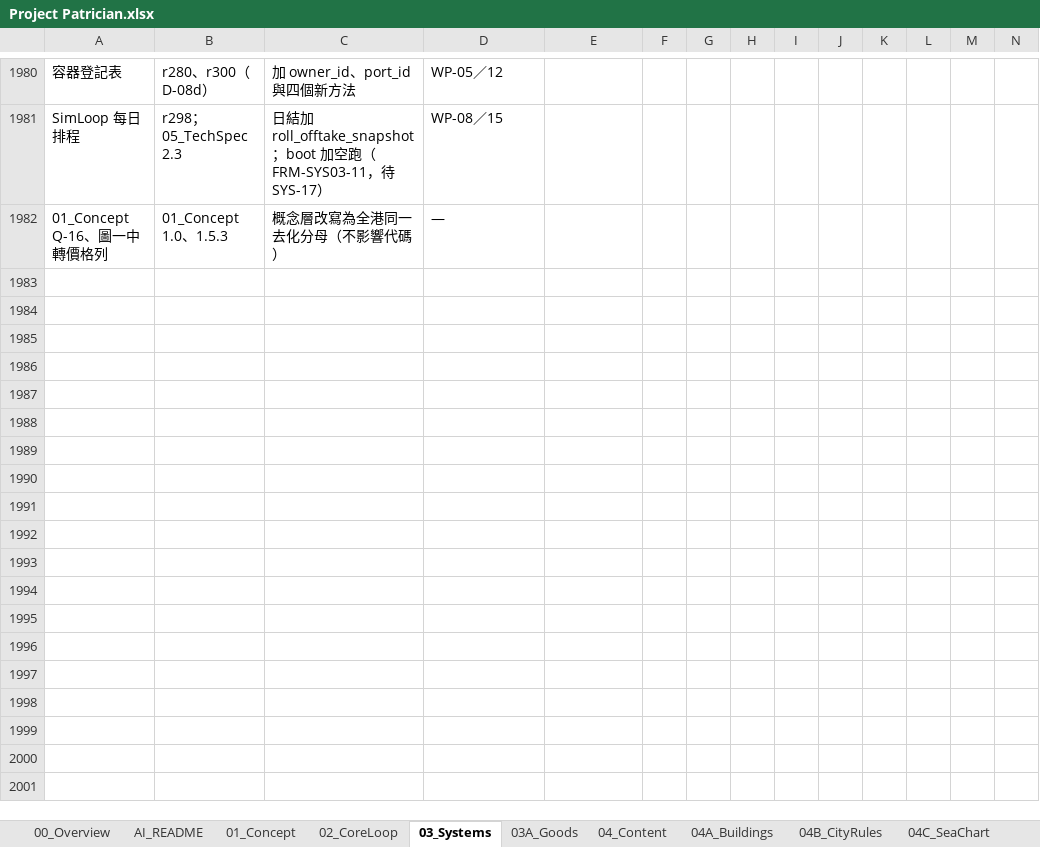
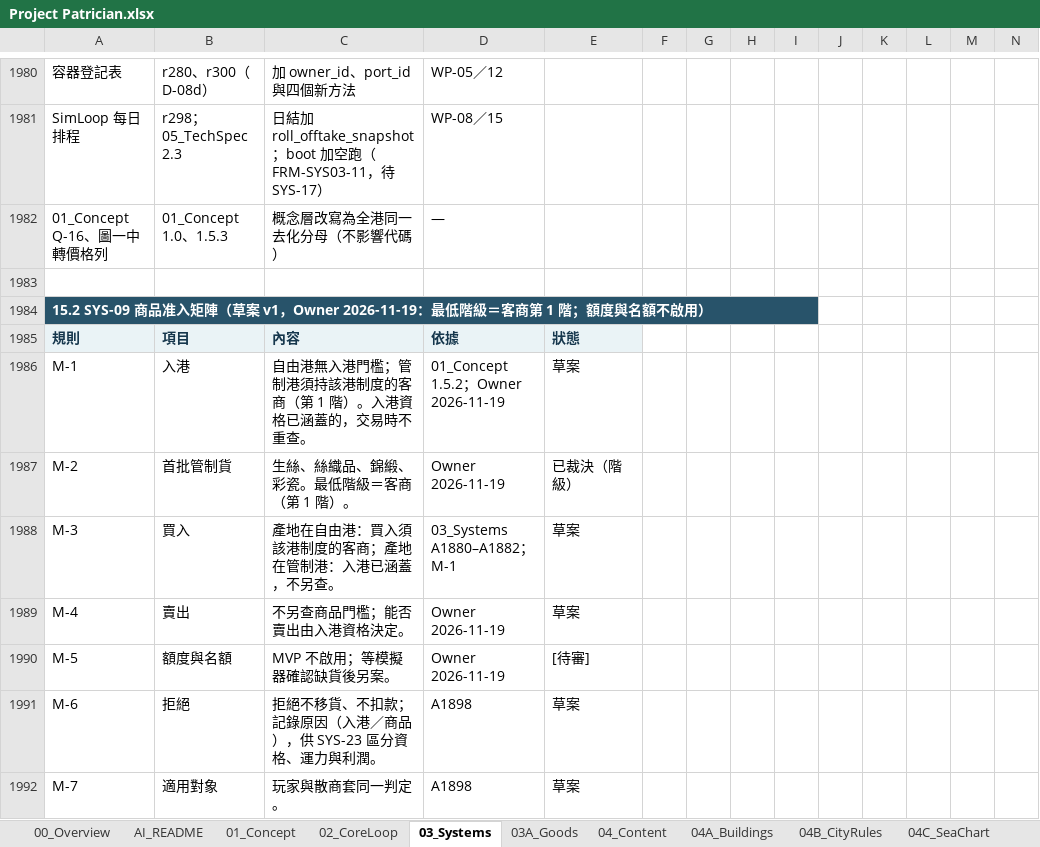
Before and after one commit to wayung0217/Project-Patrician, an Excel workbook: docs/spec/Project Patrician.xlsx, sheet 03_Systems, drawn as a sheet; only a part is shown, gaps mark what is left out; values as stored, in another font and other column widths than the file's, no borders; conditional formats not drawn; rows hold the shown columns only; the diff covers the shown part only; the diff names each change by its address in the sheet, - before the commit and + after, or states it on an @@ line.

```diff
--- a/docs/spec/Project Patrician.xlsx (sheet 03_Systems)
+++ b/docs/spec/Project Patrician.xlsx (sheet 03_Systems)
+row 1983: (empty)
+row 1984: 15.2 SYS-09 商品准入矩陣（草案 v1，Owner 2026-11-19：最低階級＝客商第 1 階；額度與名額不啟用）
+row 1985: 規則 | 項目 | 內容 | 依據 | 狀態
+row 1986: M-1 | 入港 | 自由港無入港門檻；管制港須持該港制度的客商（第 1 階）。入港資格已涵蓋的，交易時不重查。 | 01_Concept 1.5.2；Owner 2026-11-19 | 草案
+row 1987: M-2 | 首批管制貨 | 生絲、絲織品、錦緞、彩瓷。最低階級＝客商（第 1 階）。 | Owner 2026-11-19 | 已裁決（階級）
+row 1988: M-3 | 買入 | 產地在自由港：買入須該港制度的客商；產地在管制港：入港已涵蓋，不另查。 | 03_Systems A1880–A1882；M-1 | 草案
+row 1989: M-4 | 賣出 | 不另查商品門檻；能否賣出由入港資格決定。 | Owner 2026-11-19 | 草案
+row 1990: M-5 | 額度與名額 | MVP 不啟用；等模擬器確認缺貨後另案。 | Owner 2026-11-19 | [待審]
+row 1991: M-6 | 拒絕 | 拒絕不移貨、不扣款；記錄原因（入港／商品），供 SYS-23 區分資格、運力與利潤。 | A1898 | 草案
+row 1992: M-7 | 適用對象 | 玩家與散商套同一判定。 | A1898 | 草案
```
Also changed, not shown: 96 added rows and 16 edited cells elsewhere in this sheet, sheet 05_TechSpec, sheet AI_README, sheet 00_Overview, sheet 07_Market, charts or pictures, 3 other files.
